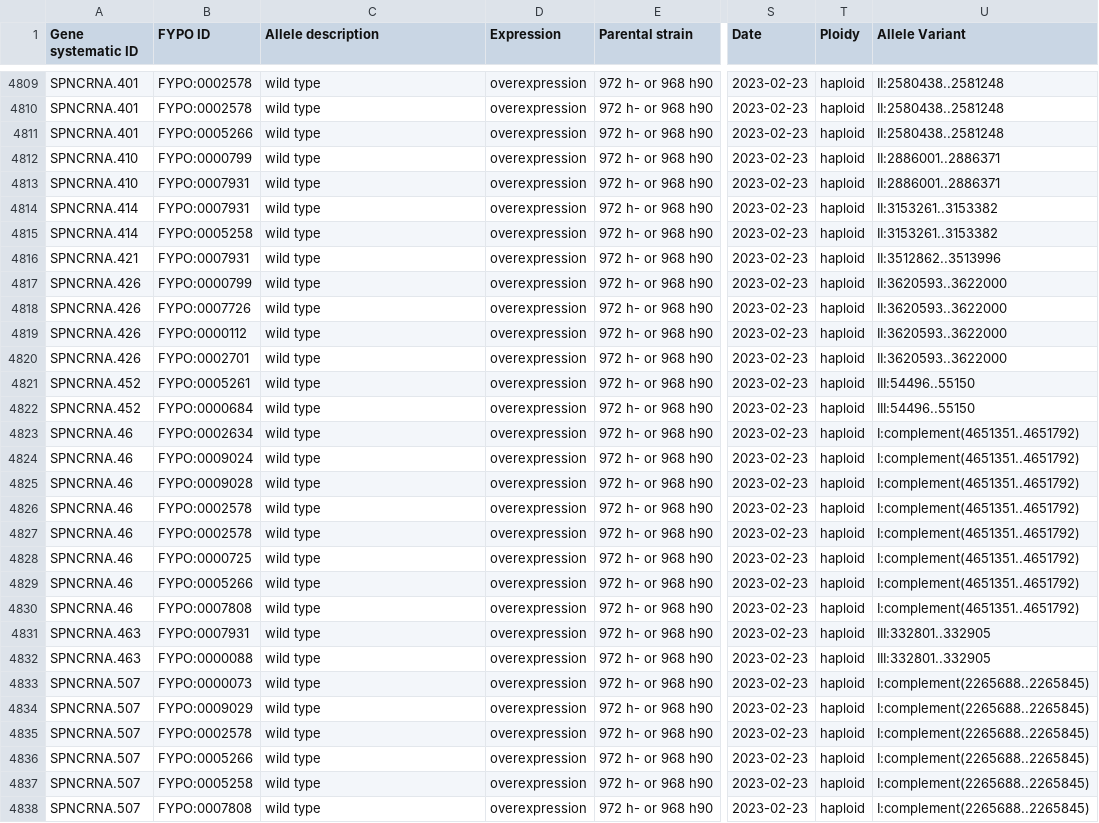
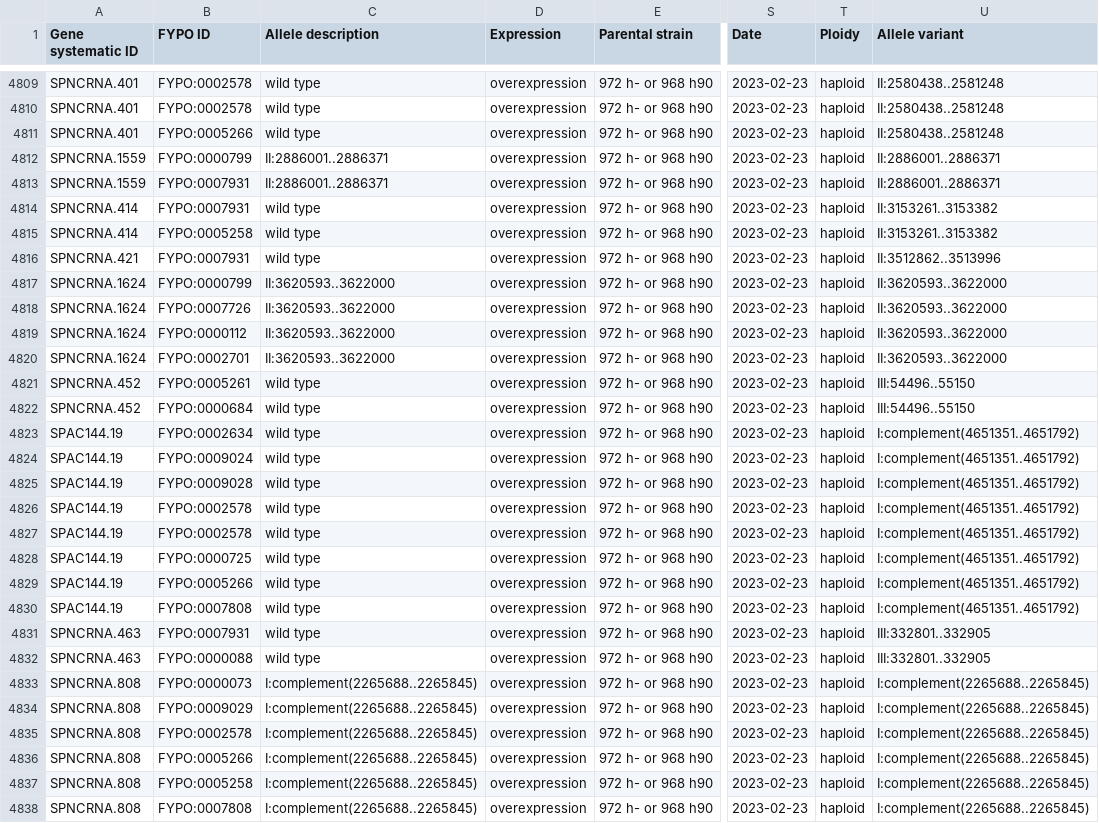
Before and after one commit to manulera/phenomics_paper_HTP, a TSV file: results/pombase_dataset.tsv, drawn as a sheet; only a part is shown, gaps mark what is left out; the diff covers the shown part only; the diff names each change by its address in the sheet, - before the commit and + after, or states it on an @@ line.

```diff
--- a/results/pombase_dataset.tsv
+++ b/results/pombase_dataset.tsv
-U1: Allele Variant
+U1: Allele variant
-A4812:A4813 (Gene systematic ID): SPNCRNA.410
+A4812:A4813 (Gene systematic ID): SPNCRNA.1559
-C4812:C4813 (Allele description): wild type
+C4812:C4813 (Allele description): II:2886001..2886371
-A4817:A4820 (Gene systematic ID): SPNCRNA.426
+A4817:A4820 (Gene systematic ID): SPNCRNA.1624
-C4817:C4820 (Allele description): wild type
+C4817:C4820 (Allele description): II:3620593..3622000
-A4823:A4830 (Gene systematic ID): SPNCRNA.46
+A4823:A4830 (Gene systematic ID): SPAC144.19
-A4833:A4838 (Gene systematic ID): SPNCRNA.507
+A4833:A4838 (Gene systematic ID): SPNCRNA.808
-C4833:C4838 (Allele description): wild type
+C4833:C4838 (Allele description): I:complement(2265688..2265845)
```
Also changed, not shown: 118 edited cells elsewhere in this file, 1 other file.
